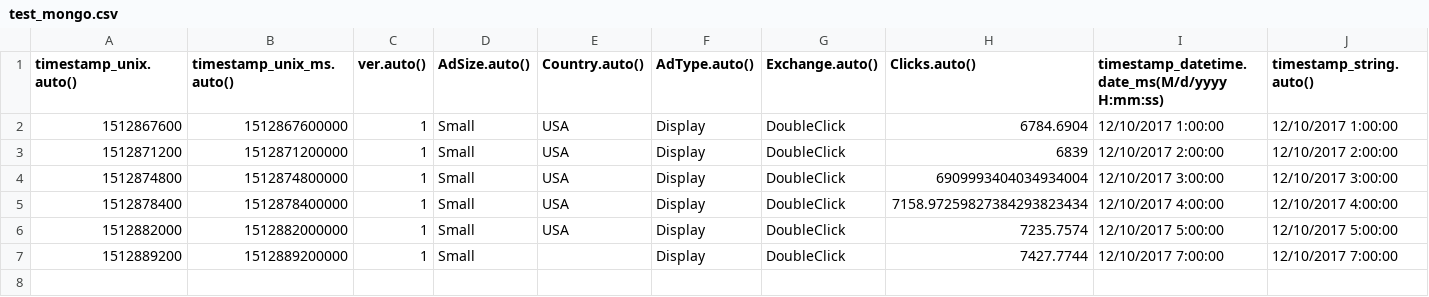
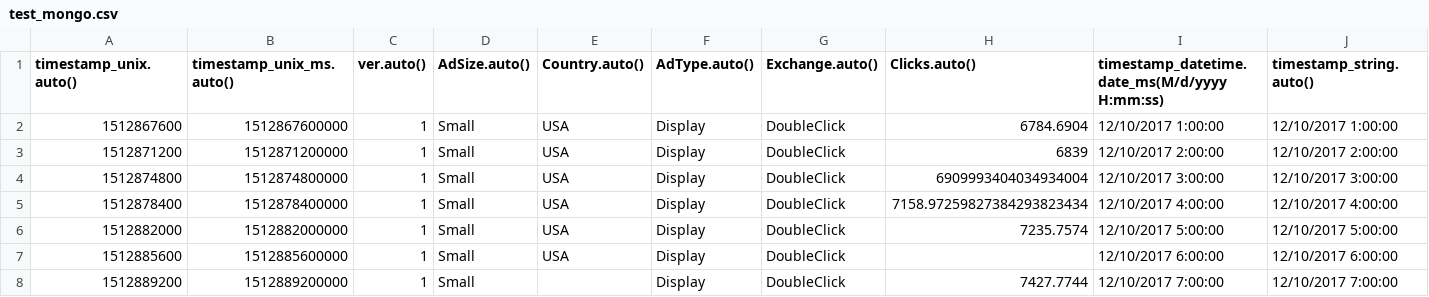
Before and after one commit to anodot/daria, a CSV file: test-datasets/test_mongo.csv, drawn as a sheet.

```diff
--- a/test-datasets/test_mongo.csv
+++ b/test-datasets/test_mongo.csv
@@ -6,2 +6,3 @@ timestamp_unix.auto(),timestamp_unix_ms.auto(),ver.auto(),AdSize.auto(),Country.
 1512882000,1512882000000,1,Small,USA,Display,DoubleClick,"7235.7574",12/10/2017 5:00:00,12/10/2017 5:00:00
+1512885600,1512885600000,1,Small,USA,Display,DoubleClick,,12/10/2017 6:00:00,12/10/2017 6:00:00
 1512889200,1512889200000,1,Small,,Display,DoubleClick,7427.7744,12/10/2017 7:00:00,12/10/2017 7:00:00
```
Also changed, not shown: 3 other files.
